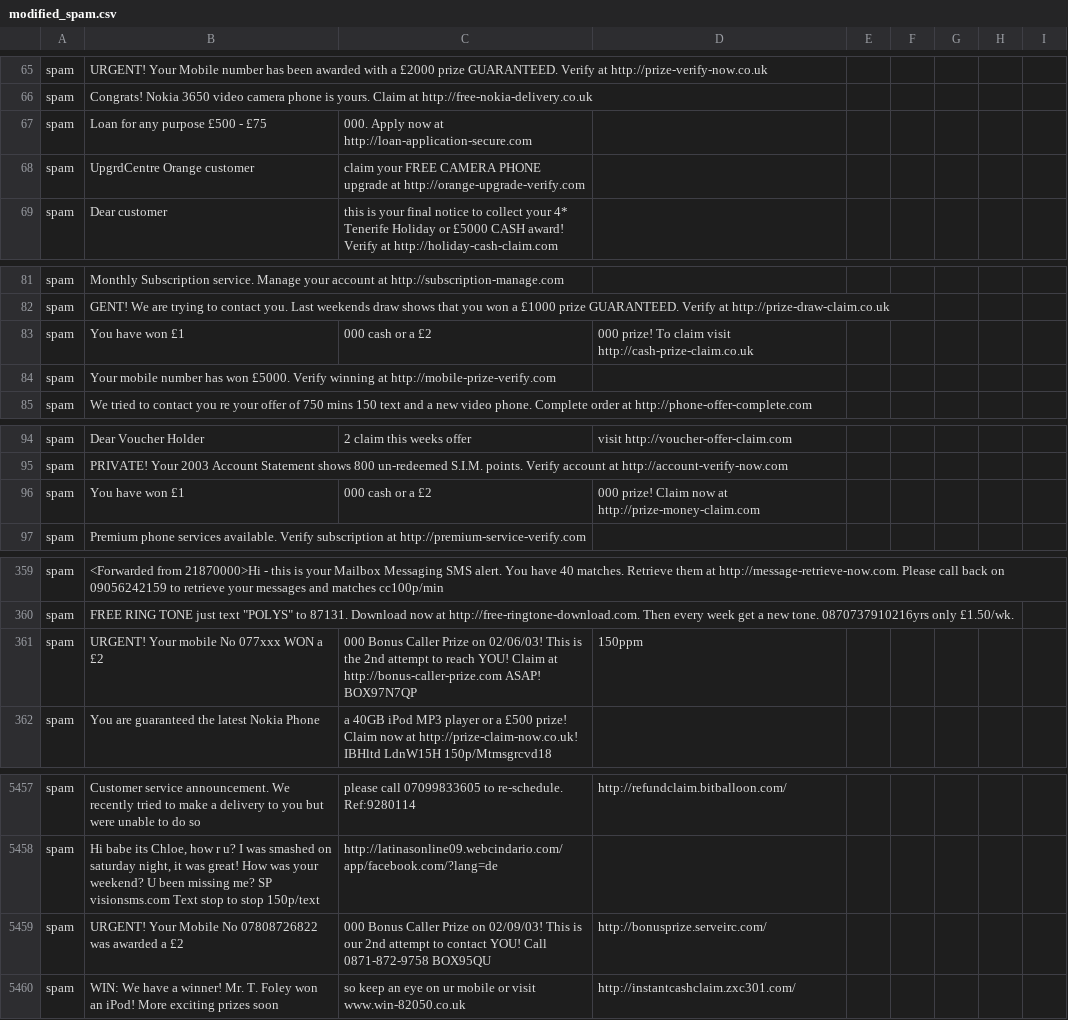
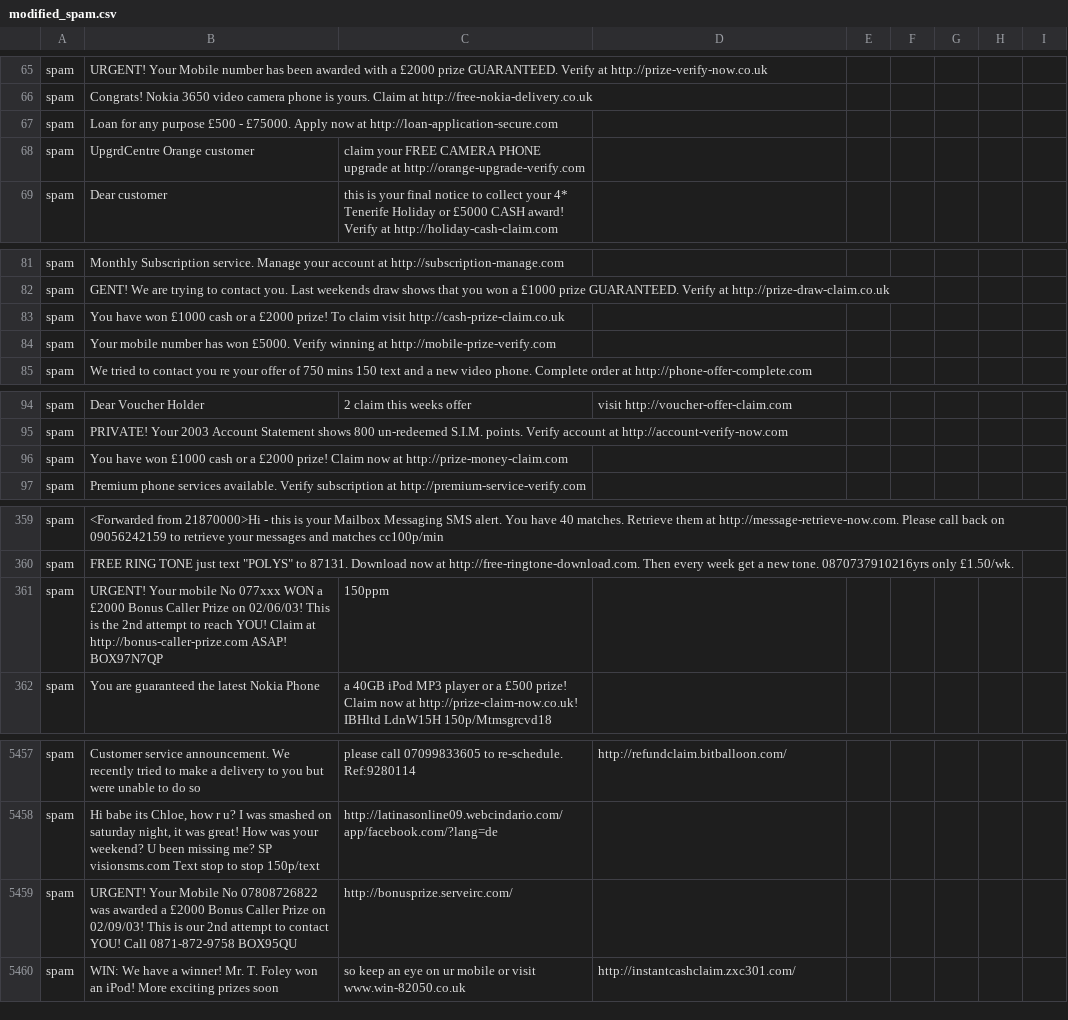
Before and after one commit to mansipatel12/CS6348Project, a CSV file: modified_spam.csv, drawn as a sheet; only a part is shown, gaps mark what is left out; removed rows and columns are numbered as before the commit, all else as after; the diff covers the shown part only; the diff names each change by its address in the sheet, - before the commit and + after, or states it on an @@ line.

```diff
--- a/modified_spam.csv
+++ b/modified_spam.csv
-row 67: spam | Loan for any purpose £500 - £75 | 000. Apply now at http://loan-application-secure.com
+row 67: spam | Loan for any purpose £500 - £75000. Apply now at http://loan-application-secure.com
-row 83: spam | You have won £1 | 000 cash or a £2 | 000 prize! To claim visit http://cash-prize-claim.co.uk
+row 83: spam | You have won £1000 cash or a £2000 prize! To claim visit http://cash-prize-claim.co.uk
-row 96: spam | You have won £1 | 000 cash or a £2 | 000 prize! Claim now at http://prize-money-claim.com
+row 96: spam | You have won £1000 cash or a £2000 prize! Claim now at http://prize-money-claim.com
-row 361: spam | URGENT! Your mobile No 077xxx WON a £2 | 000 Bonus Caller Prize on 02/06/03! This is the 2nd attempt to reach YOU! Claim at http://bonus-caller-prize.com ASAP! BOX97N7QP | 150ppm
+row 361: spam | URGENT! Your mobile No 077xxx WON a £2000 Bonus Caller Prize on 02/06/03! This is the 2nd attempt to reach YOU! Claim at http://bonus-caller-prize.com ASAP! BOX97N7QP | 150ppm
-row 5459: spam | URGENT! Your Mobile No 07808726822 was awarded a £2 | 000 Bonus Caller Prize on 02/09/03! This is our 2nd attempt to contact YOU! Call 0871-872-9758 BOX95QU | http://bonusprize.serveirc.com/
+row 5459: spam | URGENT! Your Mobile No 07808726822 was awarded a £2000 Bonus Caller Prize on 02/09/03! This is our 2nd attempt to contact YOU! Call 0871-872-9758 BOX95QU | http://bonusprize.serveirc.com/
```
Also changed, not shown: 11 added rows, 11 removed rows and 2 edited cells elsewhere in this file, 1 other file.
